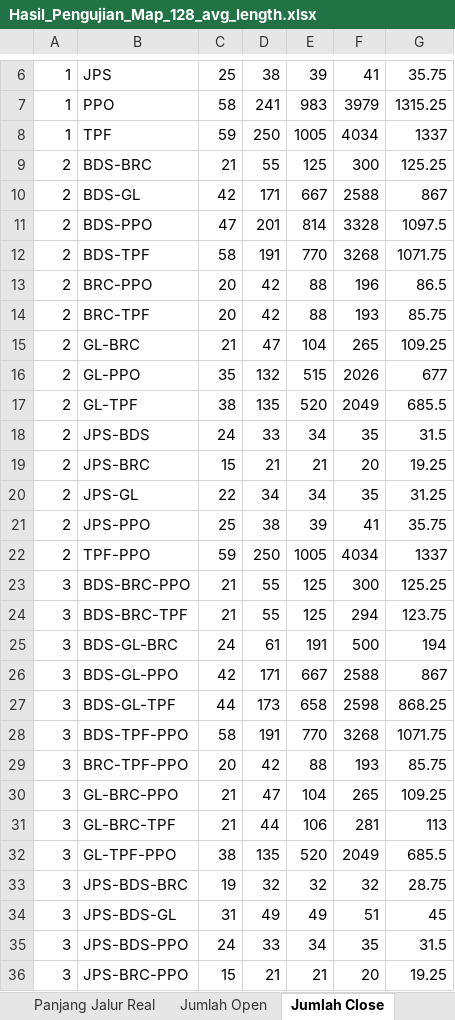
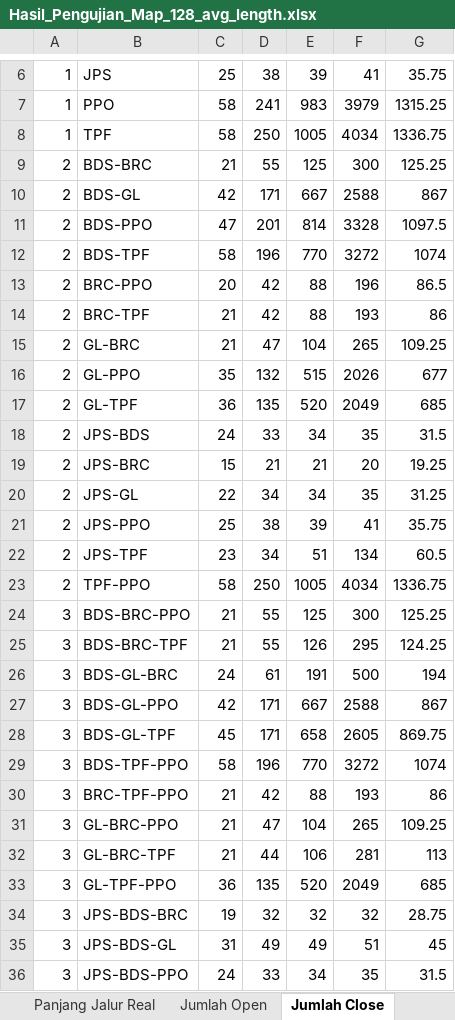
Before and after one commit to TegarSubagdja/Python_TA-Scratch, an Excel workbook: Excel/Validasi/Hasil_Pengujian_Map_128_avg_length.xlsx, sheet Jumlah Close, drawn as a sheet; only a part is shown, gaps mark what is left out; the shorter side is filled out with more unchanged rows; values as stored, in another font and other column widths than the file's, no borders; addresses are those after the commit; the diff covers the shown part only; the diff names each change by its address in the sheet, - before the commit and + after, or states it on an @@ line.

```diff
--- a/Excel/Validasi/Hasil_Pengujian_Map_128_avg_length.xlsx (sheet Jumlah Close)
+++ b/Excel/Validasi/Hasil_Pengujian_Map_128_avg_length.xlsx (sheet Jumlah Close)
-C8: 59
+C8: 58
-G8: 1337
+G8: 1336.75
-D12: 191
+D12: 196
-F12: 3268
+F12: 3272
-G12: 1071.75
+G12: 1074
-C14: 20
+C14: 21
-G14: 85.75
+G14: 86
-C17: 38
+C17: 36
-G17: 685.5
+G17: 685
+row 22: 2 | JPS-TPF | 23 | 34 | 51 | 134 | 60.5
-C23: 59
+C23: 58
-G23: 1337
+G23: 1336.75
-E25: 125
+E25: 126
-F25: 294
+F25: 295
-G25: 123.75
+G25: 124.25
-C28: 44
+C28: 45
-D28: 173
+D28: 171
-F28: 2598
+F28: 2605
-G28: 868.25
+G28: 869.75
-D29: 191
+D29: 196
-F29: 3268
+F29: 3272
-G29: 1071.75
+G29: 1074
-C30: 20
+C30: 21
-G30: 85.75
+G30: 86
-C33: 38
+C33: 36
-G33: 685.5
+G33: 685
```
Also changed, not shown: 15 added rows and 15 edited cells elsewhere in this sheet, sheet Waktu Pencarian, sheet Jumlah Open, sheet Panjang Jalur Real, sheet Jumlah Belok, sheet Panjang Jalur, other sheet tabs, Excel/Rekap/Avg_Keseluruhan_All.xlsx, Excel/Validasi/Hasil_Pengujian_Map_1_128_avg_length.xlsx, 46 other files.
